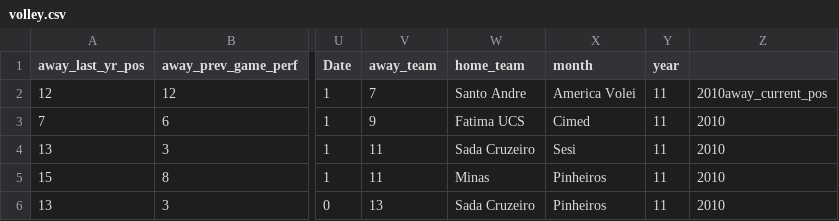
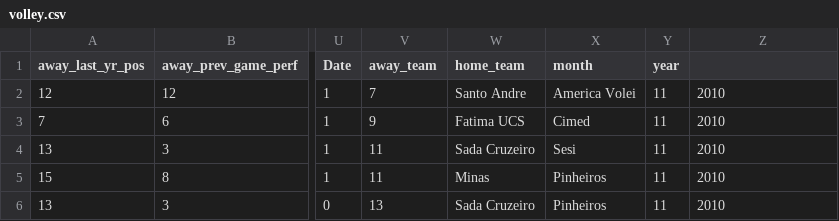
Before and after one commit to IIanonymeII/8INF974_Atelier_pratique_AI_2, a CSV file: Data/volley.csv, drawn as a sheet; only a part is shown, gaps mark what is left out; the diff names each change by its address in the sheet, - before the commit and + after, or states it on an @@ line.

```diff
--- a/Data/volley.csv
+++ b/Data/volley.csv
-Z2: 2010away_current_pos
+Z2: 2010
```
Also changed, not shown: 8 other files.
